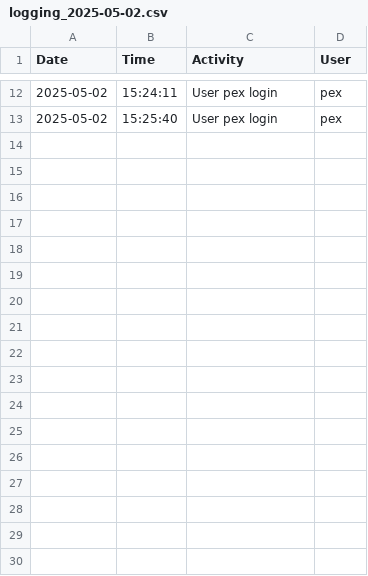
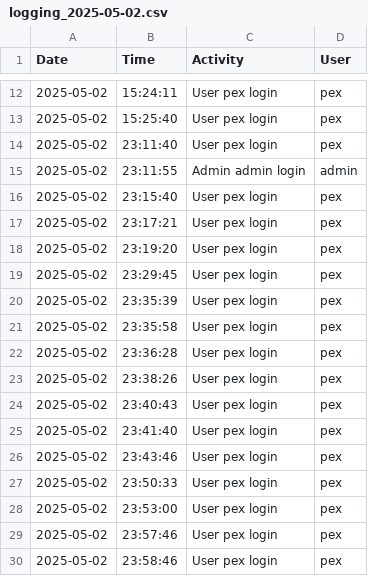
Before and after one commit to osizk/Game-Recommendation-System, a CSV file: Logging/logging_2025-05-02.csv, drawn as a sheet; only a part is shown, gaps mark what is left out; the diff names each change by its address in the sheet, - before the commit and + after, or states it on an @@ line.

```diff
--- a/Logging/logging_2025-05-02.csv
+++ b/Logging/logging_2025-05-02.csv
+row 14: 2025-05-02 | 23:11:40 | User pex login | pex
+row 15: 2025-05-02 | 23:11:55 | Admin admin login | admin
+row 16: 2025-05-02 | 23:15:40 | User pex login | pex
+row 17: 2025-05-02 | 23:17:21 | User pex login | pex
+row 18: 2025-05-02 | 23:19:20 | User pex login | pex
+row 19: 2025-05-02 | 23:29:45 | User pex login | pex
+row 20: 2025-05-02 | 23:35:39 | User pex login | pex
+row 21: 2025-05-02 | 23:35:58 | User pex login | pex
+row 22: 2025-05-02 | 23:36:28 | User pex login | pex
+row 23: 2025-05-02 | 23:38:26 | User pex login | pex
+row 24: 2025-05-02 | 23:40:43 | User pex login | pex
+row 25: 2025-05-02 | 23:41:40 | User pex login | pex
+row 26: 2025-05-02 | 23:43:46 | User pex login | pex
+row 27: 2025-05-02 | 23:50:33 | User pex login | pex
+row 28: 2025-05-02 | 23:53:00 | User pex login | pex
+row 29: 2025-05-02 | 23:57:46 | User pex login | pex
+row 30: 2025-05-02 | 23:58:46 | User pex login | pex
```
Also changed, not shown: UserHistory/pex.csv, UserLogging/pex.csv, 5 other files.
